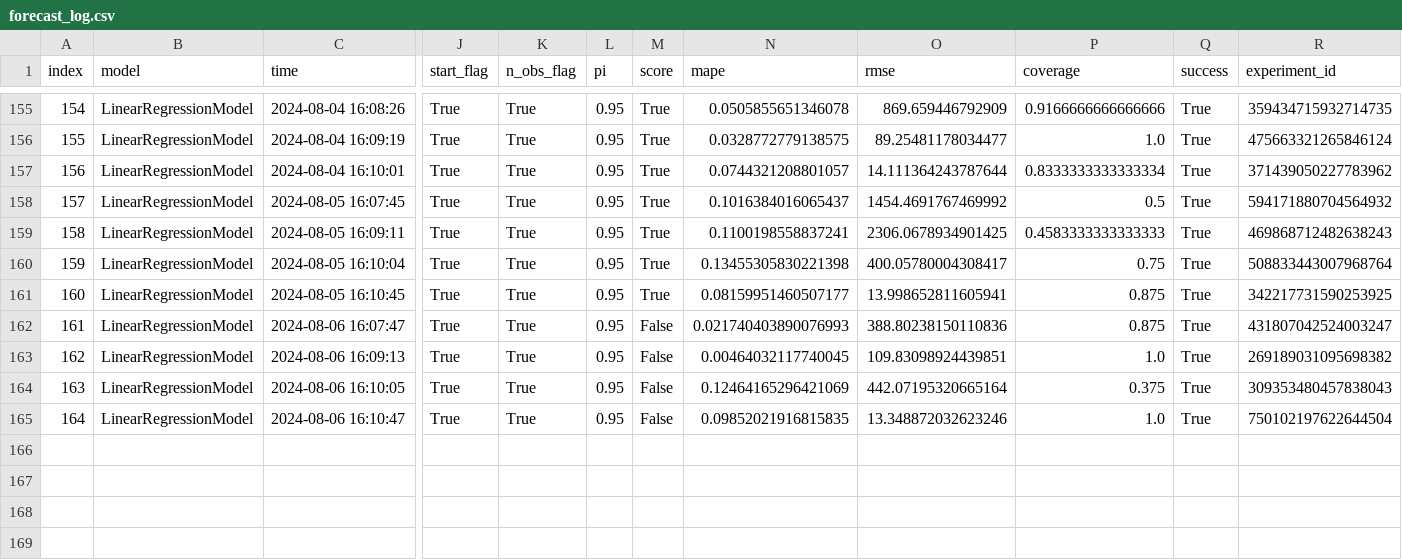
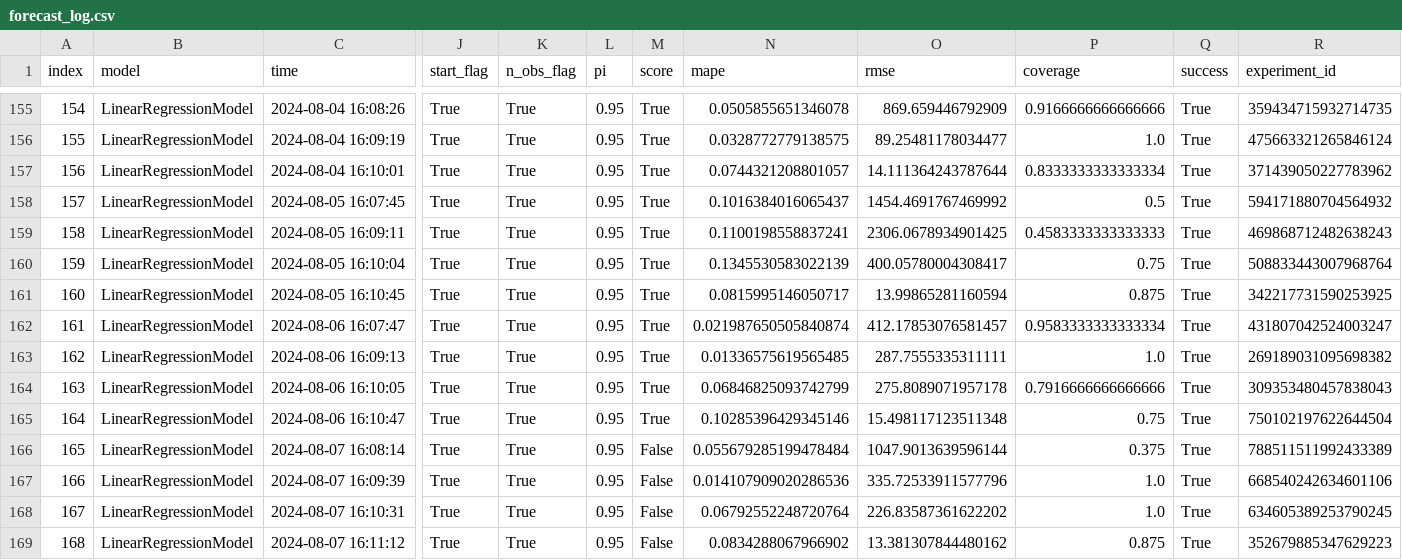
Before and after one commit to alexlabuda/ai-dev-2024-ml-workshop, a CSV file: data/forecast_log.csv, drawn as a sheet; only a part is shown, gaps mark what is left out; rows hold the shown columns only; the diff names each change by its address in the sheet, - before the commit and + after, or states it on an @@ line.

Commit message:
Auto update of the data

```diff
--- a/data/forecast_log.csv
+++ b/data/forecast_log.csv
-N160 (mape): 0.13455305830221398
+N160 (mape): 0.1345530583022139
-N161 (mape): 0.08159951460507177
+N161 (mape): 0.0815995146050717
-O161 (rmse): 13.998652811605941
+O161 (rmse): 13.99865281160594
-M162:M165 (score): False
+M162:M165 (score): True
-N162 (mape): 0.021740403890076993
+N162 (mape): 0.021987650505840874
-O162 (rmse): 388.80238150110836
+O162 (rmse): 412.17853076581457
-P162 (coverage): 0.875
+P162 (coverage): 0.9583333333333334
-N163 (mape): 0.00464032117740045
+N163 (mape): 0.01336575619565485
-O163 (rmse): 109.83098924439851
+O163 (rmse): 287.7555335311111
-N164 (mape): 0.12464165296421069
+N164 (mape): 0.06846825093742799
-O164 (rmse): 442.07195320665164
+O164 (rmse): 275.8089071957178
-P164 (coverage): 0.375
+P164 (coverage): 0.7916666666666666
-N165 (mape): 0.09852021916815835
+N165 (mape): 0.10285396429345146
-O165 (rmse): 13.348872032623246
+O165 (rmse): 15.498117123511348
-P165 (coverage): 1.0
+P165 (coverage): 0.75
+row 166: 165 | LinearRegressionModel | 2024-08-07 16:08:14 | True | True | 0.95 | False | 0.055679285199478484 | 1047.9013639596144 | 0.375 | True | 788511511992433389
+row 167: 166 | LinearRegressionModel | 2024-08-07 16:09:39 | True | True | 0.95 | False | 0.014107909020286536 | 335.72533911577796 | 1.0 | True | 668540242634601106
+row 168: 167 | LinearRegressionModel | 2024-08-07 16:10:31 | True | True | 0.95 | False | 0.06792552248720764 | 226.83587361622202 | 1.0 | True | 634605389253790245
+row 169: 168 | LinearRegressionModel | 2024-08-07 16:11:12 | True | True | 0.95 | False | 0.0834288067966902 | 13.381307844480162 | 0.875 | True | 352679885347629223
```
Also changed, not shown: data/log.csv, 5 other files.
